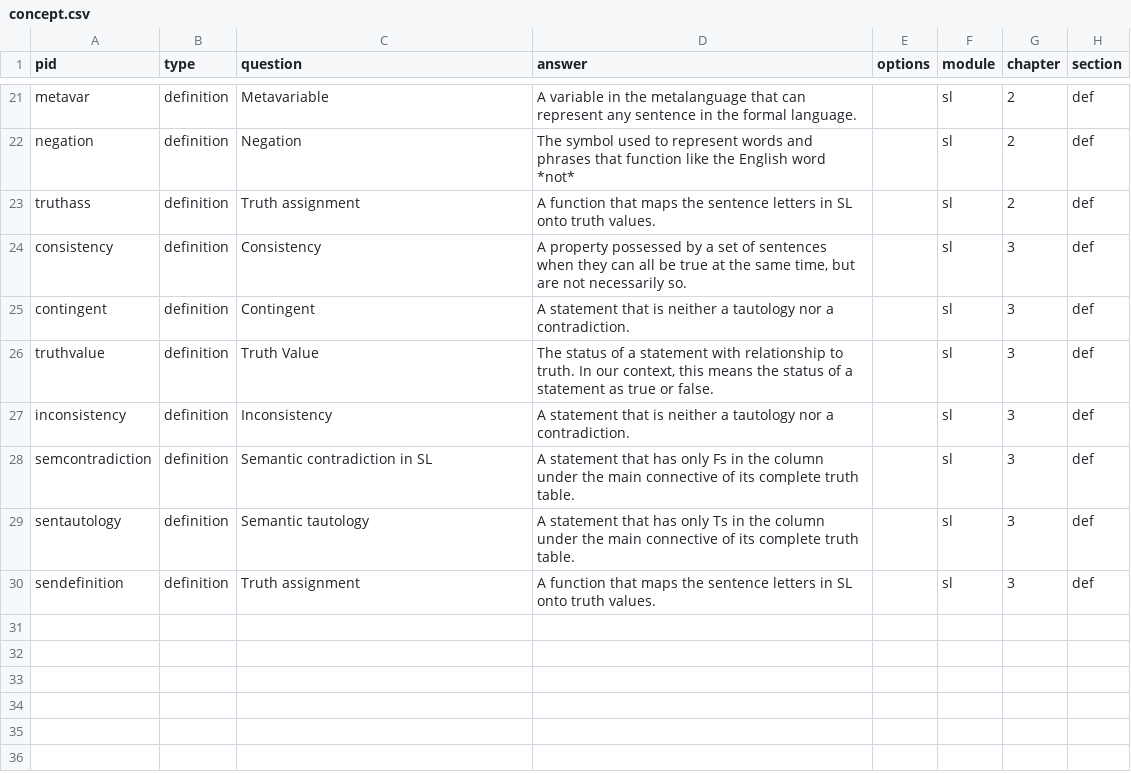
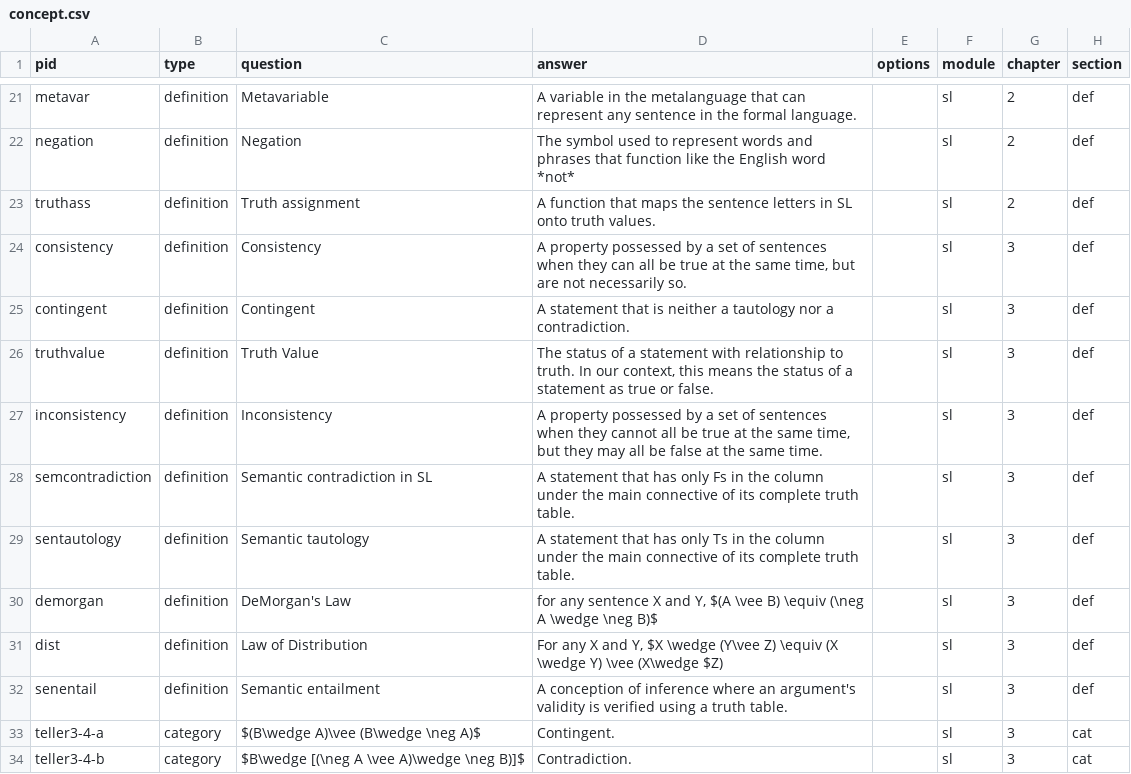
Before and after one commit to Lokgic/io, a CSV file: db/problem/concept.csv, drawn as a sheet; only a part is shown, gaps mark what is left out.

```diff
--- a/db/problem/concept.csv
+++ b/db/problem/concept.csv
@@ -26,5 +26,9 @@ contingent,definition,Contingent,A statement that is neither a tautology nor a c
 truthvalue,definition,Truth Value,"The status of a statement with relationship to truth. In our context, this means the status of a statement as true or false.",,sl,3,def
-inconsistency,definition,Inconsistency,A statement that is neither a tautology nor a contradiction.,,sl,3,def
+inconsistency,definition,Inconsistency,"A property possessed by a set of sentences when they cannot all be true at the same time, but they may all be false at the same time.",,sl,3,def
 semcontradiction,definition,Semantic contradiction in SL,A statement that has only Fs in the column under the main connective of its complete truth table.,,sl,3,def
 sentautology,definition,Semantic tautology,A statement that has only Ts in the column under the main connective of its complete truth table.,,sl,3,def
-sendefinition,definition,Truth assignment,A function that maps the sentence letters in SL onto truth values.,,sl,3,def
+demorgan,definition,DeMorgan's Law," for any sentence X and Y, $(A \vee B) \equiv (\neg A \wedge \neg B)$",,sl,3,def
+dist,definition,Law of Distribution,"For any X and Y, $X \wedge (Y\vee Z) \equiv (X \wedge Y) \vee (X\wedge $Z)",,sl,3,def
+senentail,definition,Semantic entailment,A conception of inference where an argument's validity is verified using a truth table.,,sl,3,def
+teller3-4-a,category,$(B\wedge A)\vee (B\wedge \neg A)$,Contingent.,,sl,3,cat
+teller3-4-b,category,$B\wedge [(\neg A \vee A)\wedge  \neg B)]$,Contradiction.,,sl,3,cat
```
Also changed, not shown: 7 other files.
